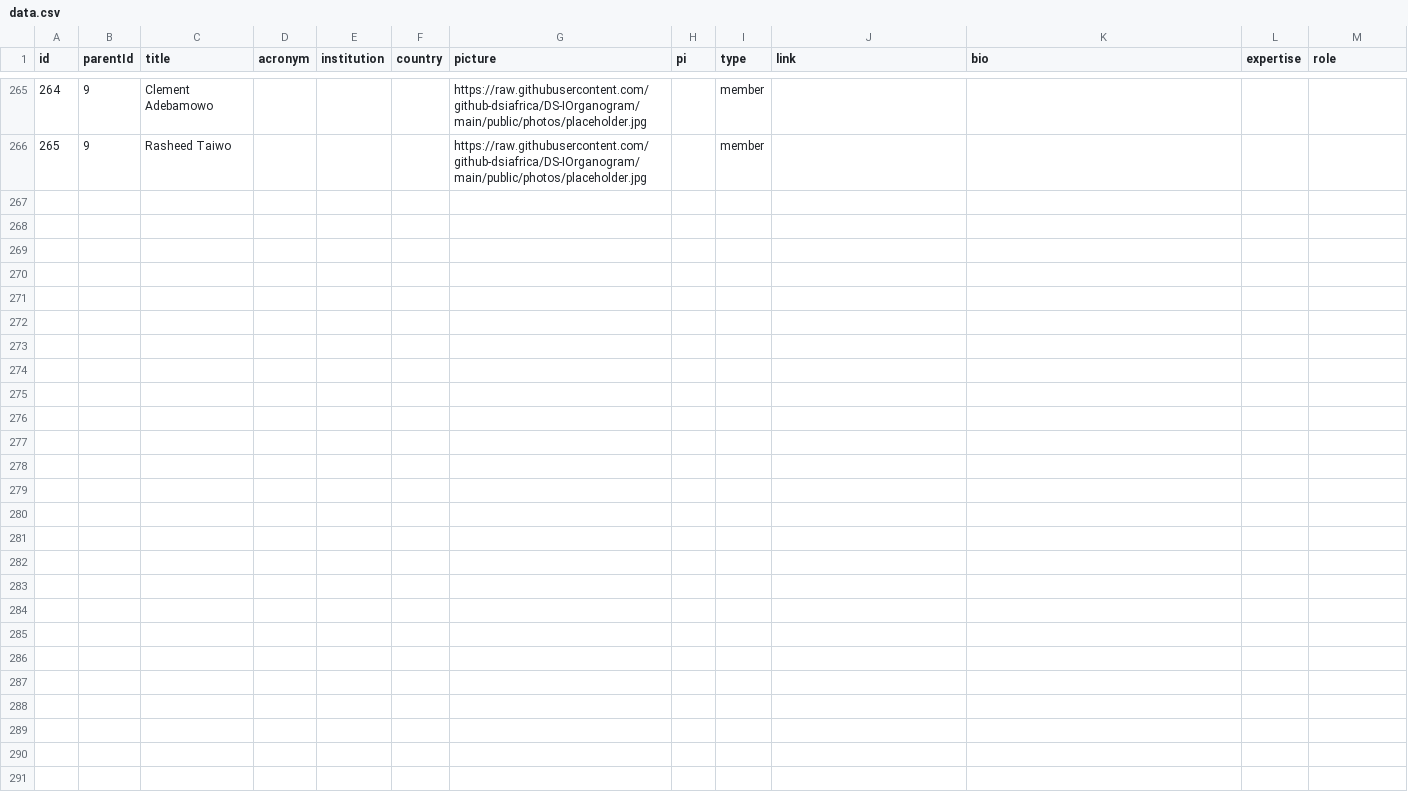
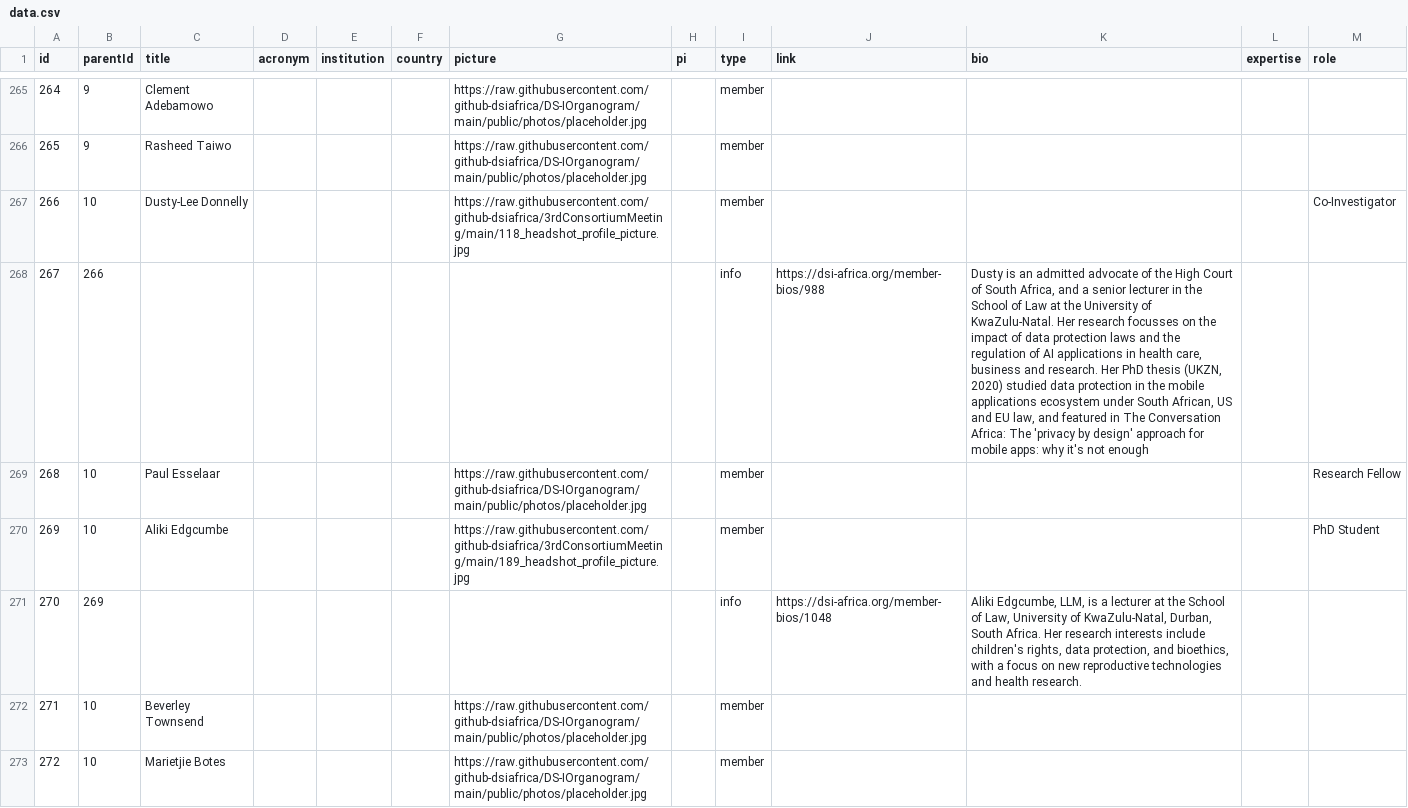
Before and after one commit to github-dsiafrica/DS-IOrganogram, a CSV file: public/data/data.csv, drawn as a sheet; only a part is shown, gaps mark what is left out.

Commit message:
Adds ds-i law members.

```diff
--- a/public/data/data.csv
+++ b/public/data/data.csv
@@ -267 +267,8 @@ id,parentId,title,acronym,institution,country,picture,pi,type,link,bio,expertise
 265,9,Rasheed Taiwo,,,,https://raw.githubusercontent.com/github-dsiafrica/DS-IOrganogram/main/public/photos/placeholder.jpg,,member,,,,
+266,10,Dusty-Lee Donnelly,,,,https://raw.githubusercontent.com/github-dsiafrica/3rdConsortiumMeeting/main/118_headshot_profile_picture.jpg,,member,,,,Co-Investigator
+267,266,,,,,,,info,https://dsi-africa.org/member-bios/988,"Dusty is an admitted advocate of the High Court of South Africa, and a senior lecturer in the School of Law at the University of KwaZulu-Natal. Her research focusses on the impact of data protection laws and the regulation of AI applications in health care, business and research. Her PhD thesis (UKZN, 2020) studied data protection in the mobile applications ecosystem under South African, US and EU law, and featured in The Conversation Africa: The 'privacy by design' approach for mobile apps: why it's not enough","",
+268,10,Paul Esselaar,,,,https://raw.githubusercontent.com/github-dsiafrica/DS-IOrganogram/main/public/photos/placeholder.jpg,,member,,,,Research Fellow
+269,10,Aliki Edgcumbe,,,,https://raw.githubusercontent.com/github-dsiafrica/3rdConsortiumMeeting/main/189_headshot_profile_picture.jpg,,member,,,,PhD Student
+270,269,,,,,,,info,https://dsi-africa.org/member-bios/1048,"Aliki Edgcumbe, LLM, is a lecturer at the School of Law, University of KwaZulu‐Natal, Durban, South Africa. Her research interests include children's rights, data protection, and bioethics, with a focus on new reproductive technologies and health research.","",
+271,10,Beverley Townsend,,,,https://raw.githubusercontent.com/github-dsiafrica/DS-IOrganogram/main/public/photos/placeholder.jpg,,member,,,,
+272,10,Marietjie Botes,,,,https://raw.githubusercontent.com/github-dsiafrica/DS-IOrganogram/main/public/photos/placeholder.jpg,,member,,,,
```
